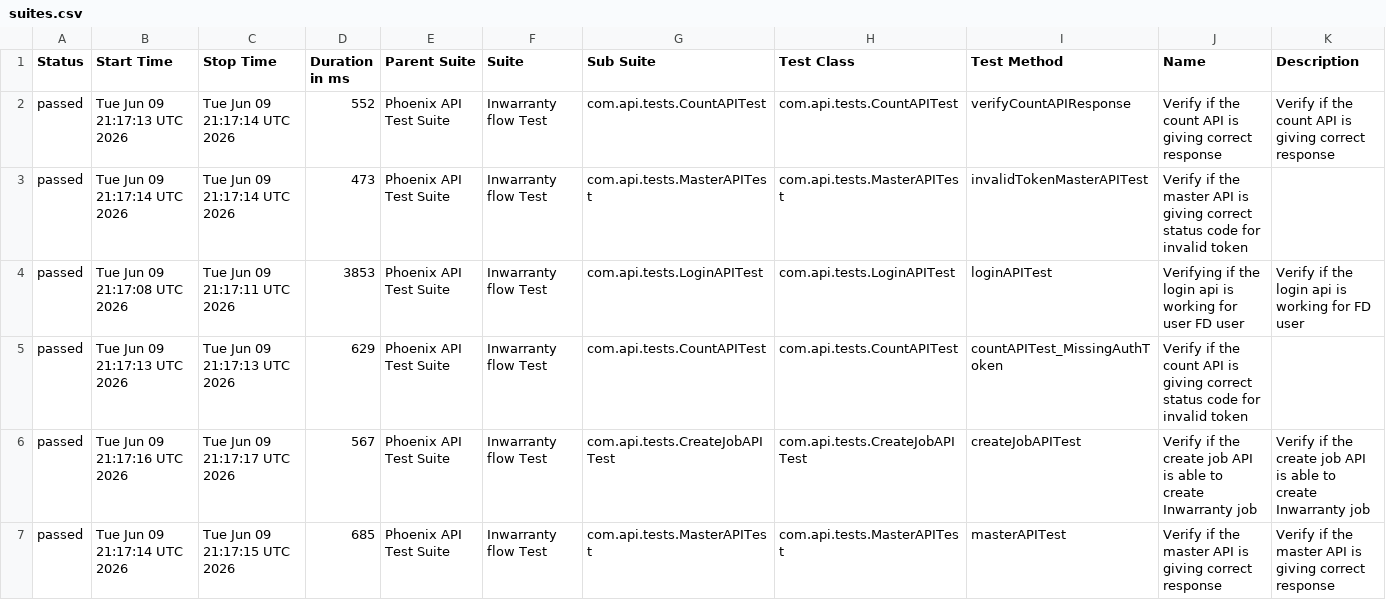
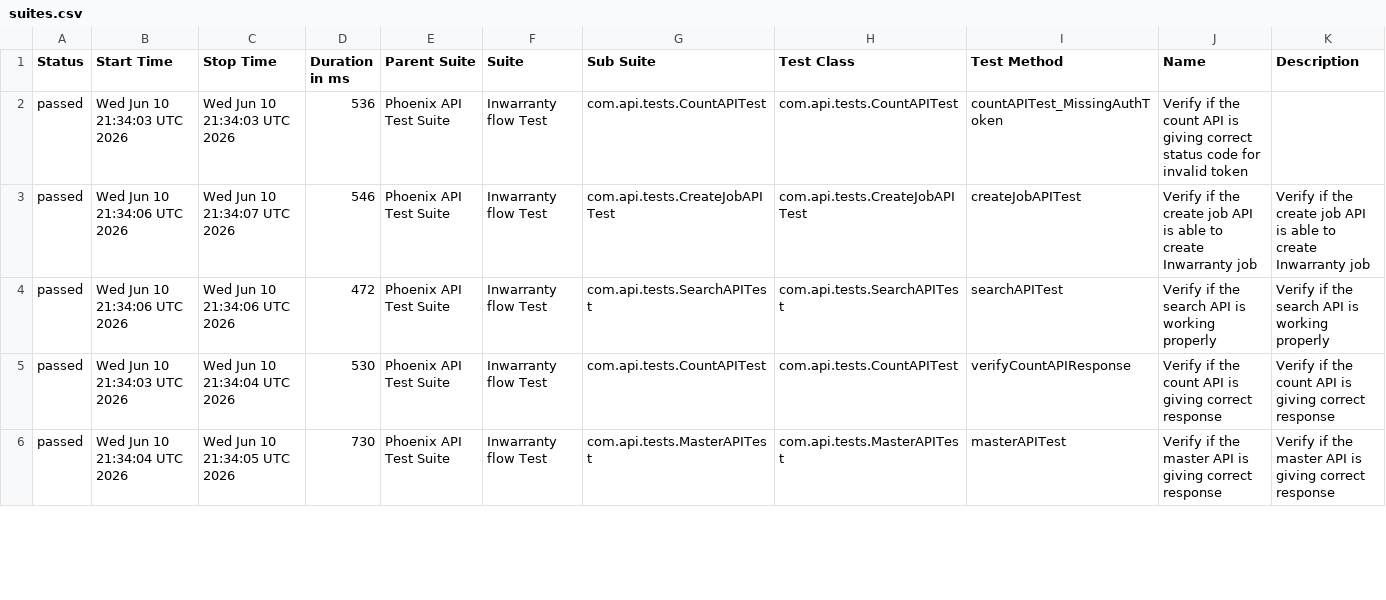
Before and after one commit to srinivaskinik/AutomationFramework-Phoenix-RestAssured, a CSV file: data/suites.csv, drawn as a sheet; only a part is shown; the diff covers the shown part only.

```diff
--- a/data/suites.csv
+++ b/data/suites.csv
@@ -1,7 +1,6 @@
 "Status","Start Time","Stop Time","Duration in ms","Parent Suite","Suite","Sub Suite","Test Class","Test Method","Name","Description"
-"passed","Tue Jun 09 21:17:13 UTC 2026","Tue Jun 09 21:17:14 UTC 2026","552","Phoenix API Test Suite","Inwarranty flow Test","com.api.tests.CountAPITest","com.api.tests.CountAPITest","verifyCountAPIResponse","Verify if the count API is giving correct response","Verify if the count API is giving correct response"
-"passed","Tue Jun 09 21:17:14 UTC 2026","Tue Jun 09 21:17:14 UTC 2026","473","Phoenix API Test Suite","Inwarranty flow Test","com.api.tests.MasterAPITest","com.api.tests.MasterAPITest","invalidTokenMasterAPITest","Verify if the master API is giving correct status code for invalid token",""
-"passed","Tue Jun 09 21:17:08 UTC 2026","Tue Jun 09 21:17:11 UTC 2026","3853","Phoenix API Test Suite","Inwarranty flow Test","com.api.tests.LoginAPITest","com.api.tests.LoginAPITest","loginAPITest","Verifying if the login api is working for user FD user","Verify if the login api is working for FD user"
-"passed","Tue Jun 09 21:17:13 UTC 2026","Tue Jun 09 21:17:13 UTC 2026","629","Phoenix API Test Suite","Inwarranty flow Test","com.api.tests.CountAPITest","com.api.tests.CountAPITest","countAPITest_MissingAuthToken","Verify if the count API is giving correct status code for invalid token",""
-"passed","Tue Jun 09 21:17:16 UTC 2026","Tue Jun 09 21:17:17 UTC 2026","567","Phoenix API Test Suite","Inwarranty flow Test","com.api.tests.CreateJobAPITest","com.api.tests.CreateJobAPITest","createJobAPITest","Verify if the create job API is able to create Inwarranty job","Verify if the create job API is able to create Inwarranty job"
-"passed","Tue Jun 09 21:17:14 UTC 2026","Tue Jun 09 21:17:15 UTC 2026","685","Phoenix API Test Suite","Inwarranty flow Test","com.api.tests.MasterAPITest","com.api.tests.MasterAPITest","masterAPITest","Verify if the master API is giving correct response","Verify if the master API is giving correct response"
+"passed","Wed Jun 10 21:34:03 UTC 2026","Wed Jun 10 21:34:03 UTC 2026","536","Phoenix API Test Suite","Inwarranty flow Test","com.api.tests.CountAPITest","com.api.tests.CountAPITest","countAPITest_MissingAuthToken","Verify if the count API is giving correct status code for invalid token",""
+"passed","Wed Jun 10 21:34:06 UTC 2026","Wed Jun 10 21:34:07 UTC 2026","546","Phoenix API Test Suite","Inwarranty flow Test","com.api.tests.CreateJobAPITest","com.api.tests.CreateJobAPITest","createJobAPITest","Verify if the create job API is able to create Inwarranty job","Verify if the create job API is able to create Inwarranty job"
+"passed","Wed Jun 10 21:34:06 UTC 2026","Wed Jun 10 21:34:06 UTC 2026","472","Phoenix API Test Suite","Inwarranty flow Test","com.api.tests.SearchAPITest","com.api.tests.SearchAPITest","searchAPITest","Verify if the search API is working properly","Verify if the search API is working properly"
+"passed","Wed Jun 10 21:34:03 UTC 2026","Wed Jun 10 21:34:04 UTC 2026","530","Phoenix API Test Suite","Inwarranty flow Test","com.api.tests.CountAPITest","com.api.tests.CountAPITest","verifyCountAPIResponse","Verify if the count API is giving correct response","Verify if the count API is giving correct response"
+"passed","Wed Jun 10 21:34:04 UTC 2026","Wed Jun 10 21:34:05 UTC 2026","730","Phoenix API Test Suite","Inwarranty flow Test","com.api.tests.MasterAPITest","com.api.tests.MasterAPITest","masterAPITest","Verify if the master API is giving correct response","Verify if the master API is giving correct response"
```
Also changed, not shown: 2 added rows, 1 removed row and 11 edited cells elsewhere in this file, data/behaviors.csv, 56 other files.
